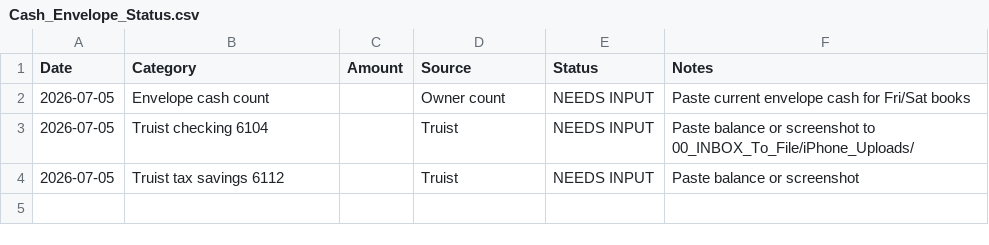
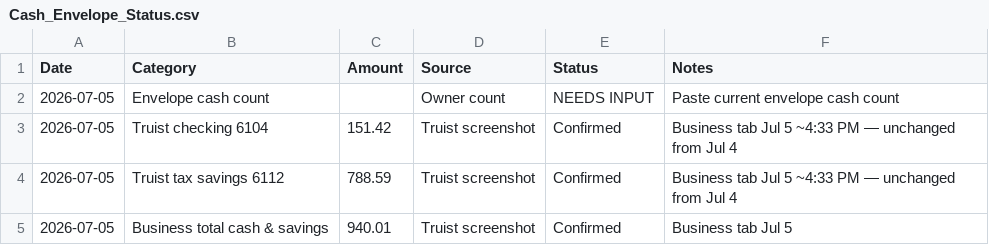
Before and after one commit to s4aterkillsx29/J-and-R-construction-management, a CSV file: scripts/templates/dropbox_workspace/04_FINANCIAL_TRACKING/Cash_Envelope_Status.csv, drawn as a sheet.

```diff
--- a/scripts/templates/dropbox_workspace/04_FINANCIAL_TRACKING/Cash_Envelope_Status.csv
+++ b/scripts/templates/dropbox_workspace/04_FINANCIAL_TRACKING/Cash_Envelope_Status.csv
@@ -1,4 +1,5 @@
 Date,Category,Amount,Source,Status,Notes
-2026-07-05,Envelope cash count,,Owner count,NEEDS INPUT,Paste current envelope cash for Fri/Sat books
-2026-07-05,Truist checking 6104,,Truist,NEEDS INPUT,Paste balance or screenshot to 00_INBOX_To_File/iPhone_Uploads/
-2026-07-05,Truist tax savings 6112,,Truist,NEEDS INPUT,Paste balance or screenshot
+2026-07-05,Envelope cash count,,Owner count,NEEDS INPUT,Paste current envelope cash count
+2026-07-05,Truist checking 6104,151.42,Truist screenshot,Confirmed,Business tab Jul 5 ~4:33 PM — unchanged from Jul 4
+2026-07-05,Truist tax savings 6112,788.59,Truist screenshot,Confirmed,Business tab Jul 5 ~4:33 PM — unchanged from Jul 4
+2026-07-05,Business total cash & savings,940.01,Truist screenshot,Confirmed,Business tab Jul 5
```
Also changed, not shown: scripts/templates/dropbox_workspace/07_Personal_Finances/Personal_Account_Balances.csv, scripts/templates/dropbox_workspace/07_Personal_Finances/Personal_Expenses_Register.csv, 12 other files.
